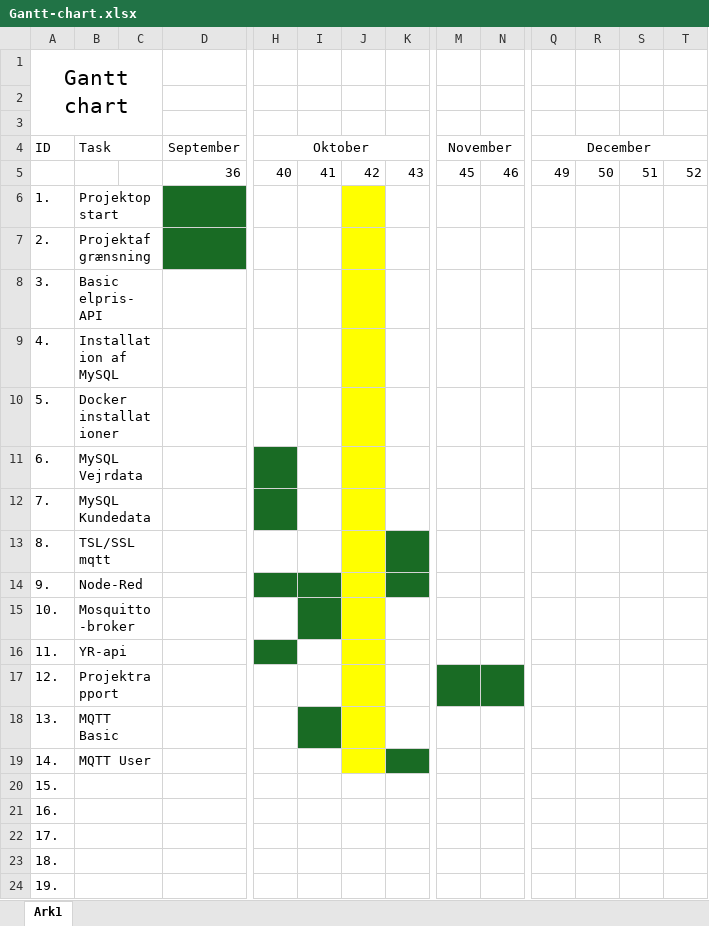
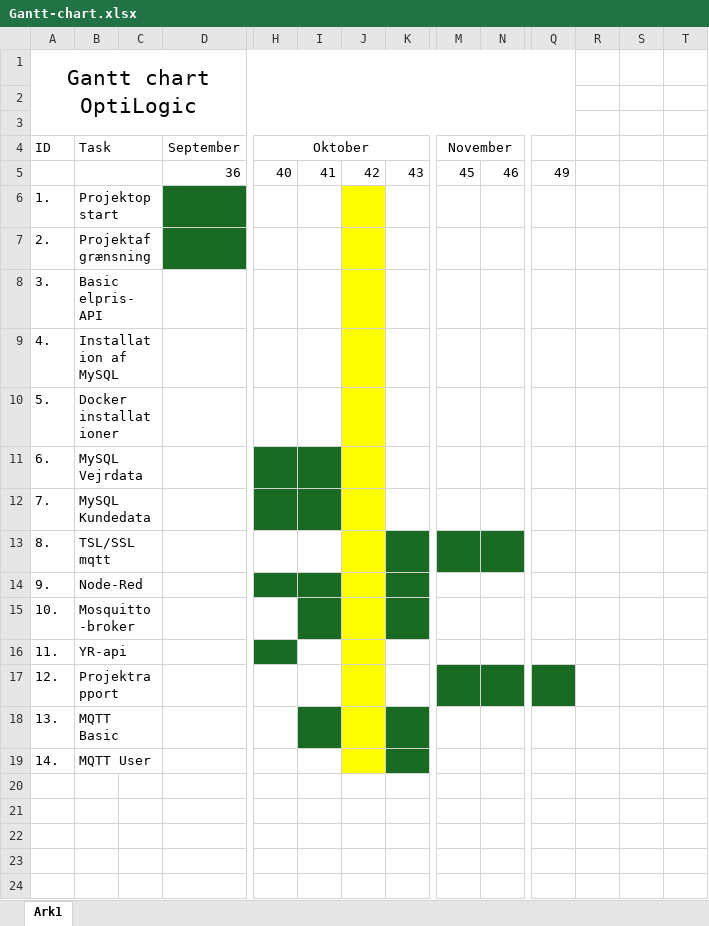
Before and after one commit to NoahRosenkjaer/optilogic-project, an Excel workbook: project/Gantt-chart.xlsx, sheet Ark1, drawn as a sheet; only a part is shown, gaps mark what is left out; values as stored, in another font and other column widths than the file's, no borders; rows hold the shown columns only; the diff names each change by its address in the sheet, - before the commit and + after, or states it on an @@ line.

```diff
--- a/project/Gantt-chart.xlsx (sheet Ark1)
+++ b/project/Gantt-chart.xlsx (sheet Ark1)
-A1 (ID): Gantt chart
+A1 (ID): Gantt chart OptiLogic
-A1:C3 merged
+A1:Q3 merged
-Q4: December
+Q4: (empty)
-Q4:T4 merged
+B5:C5 merged
-R5: 50
+R5: (empty)
-S5: 51
+S5: (empty)
-T5: 52
+T5: (empty)
-I11:I12 fill: none
+I11:I12 fill: #196B24
-M13:N13 fill: none
+M13:N13 fill: #196B24
-K15 fill: none
+K15 fill: #196B24
-Q17 fill: none
+Q17 fill: #196B24
-K18 fill: none
+K18 fill: #196B24
-row 20: 15.
-row 21: 16.
-row 22: 17.
-row 23: 18.
-row 24: 19.
```
Also changed, not shown: 1 other file.
